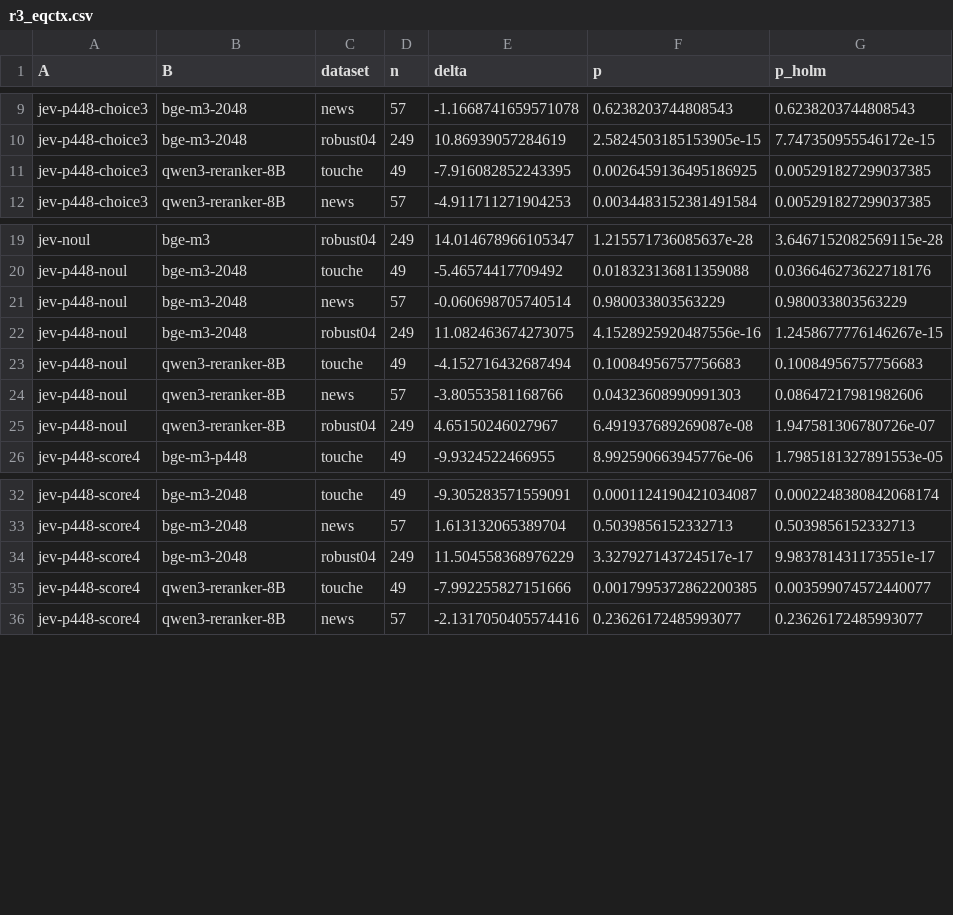
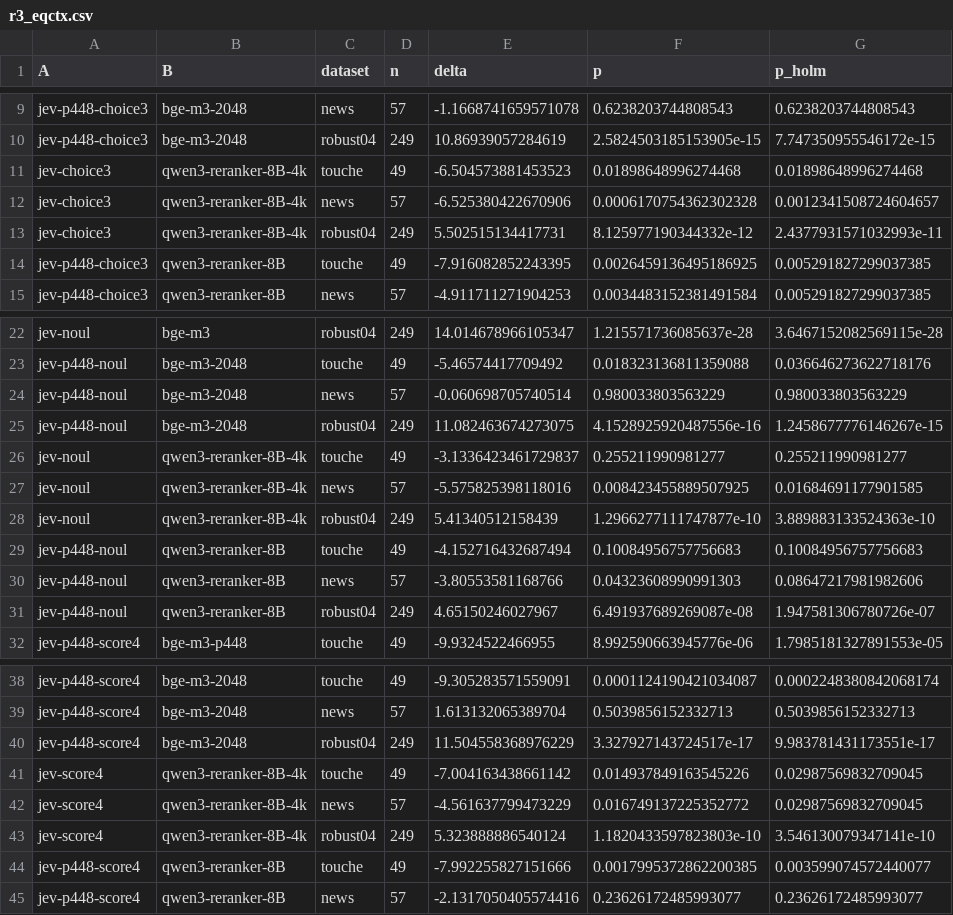
Before and after one commit to parv-bhargava/ChoiceRank, a CSV file: results/r3_eqctx.csv, drawn as a sheet; only a part is shown, gaps mark what is left out; the diff names each change by its address in the sheet, - before the commit and + after, or states it on an @@ line.

Commit message:
Issue #5: Qwen3-Reranker-8B with Jev's 4,000-character context
Ran qwen3-reranker-8B-4k on Touche, News and Robust04 (38.7 / 53.2 / 60.5 nDCG@10,
+1.6 to +2.5 over 448 tokens). Jev S4 minus Qwen8B at equal context is -7.0 / -4.6 /
+5.3, all significant. tab:longdoc gains the 4k row and a Jev-Qwen8B delta row;
RQ1, the conclusion and the short paper report the equal-context comparison.

```diff
--- a/results/r3_eqctx.csv
+++ b/results/r3_eqctx.csv
+row 11: jev-choice3 | qwen3-reranker-8B-4k | touche | 49 | -6.504573881453523 | 0.01898648996274468 | 0.01898648996274468
+row 12: jev-choice3 | qwen3-reranker-8B-4k | news | 57 | -6.525380422670906 | 0.0006170754362302328 | 0.0012341508724604657
+row 13: jev-choice3 | qwen3-reranker-8B-4k | robust04 | 249 | 5.502515134417731 | 8.125977190344332e-12 | 2.4377931571032993e-11
+row 26: jev-noul | qwen3-reranker-8B-4k | touche | 49 | -3.1336423461729837 | 0.255211990981277 | 0.255211990981277
+row 27: jev-noul | qwen3-reranker-8B-4k | news | 57 | -5.575825398118016 | 0.008423455889507925 | 0.01684691177901585
+row 28: jev-noul | qwen3-reranker-8B-4k | robust04 | 249 | 5.41340512158439 | 1.2966277111747877e-10 | 3.889883133524363e-10
+row 41: jev-score4 | qwen3-reranker-8B-4k | touche | 49 | -7.004163438661142 | 0.014937849163545226 | 0.02987569832709045
+row 42: jev-score4 | qwen3-reranker-8B-4k | news | 57 | -4.561637799473229 | 0.016749137225352772 | 0.02987569832709045
+row 43: jev-score4 | qwen3-reranker-8B-4k | robust04 | 249 | 5.323888886540124 | 1.1820433597823803e-10 | 3.546130079347141e-10
```
Also changed, not shown: results/calibration.csv, results/r3_meta.csv, 7 other files.
